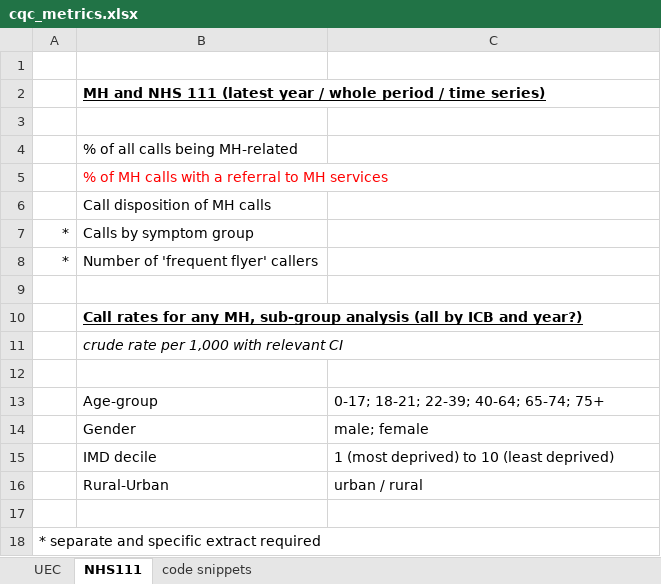
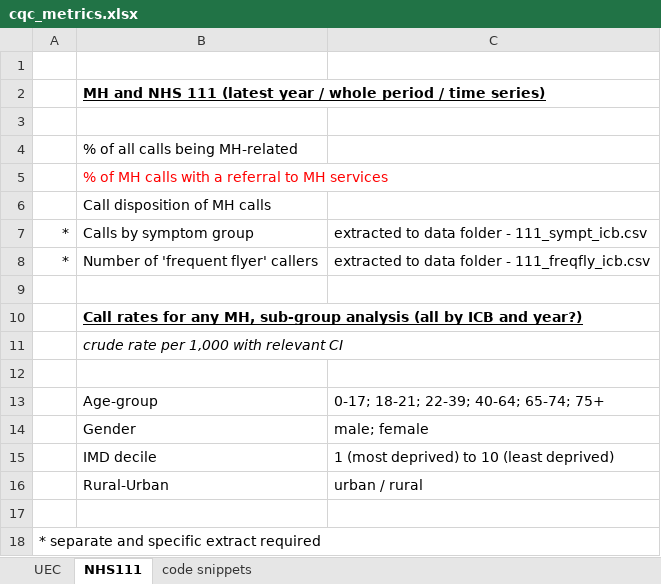
Before and after one commit to The-Strategy-Unit/cqc_soc, an Excel workbook: data/cqc_metrics.xlsx, sheet NHS111, drawn as a sheet; values as stored, in another font and other column widths than the file's, no borders; the diff names each change by its address in the sheet, - before the commit and + after, or states it on an @@ line.

Commit message:
exlcusions from snomed and 111 symptom lookups. Data files for specific queries

```diff
--- a/data/cqc_metrics.xlsx (sheet NHS111)
+++ b/data/cqc_metrics.xlsx (sheet NHS111)
-C7: (empty)
+C7: extracted to data folder - 111_sympt_icb.csv
-C8: (empty)
+C8: extracted to data folder - 111_freqfly_icb.csv
```
Also changed, not shown: sheet UEC, 5 other files.
